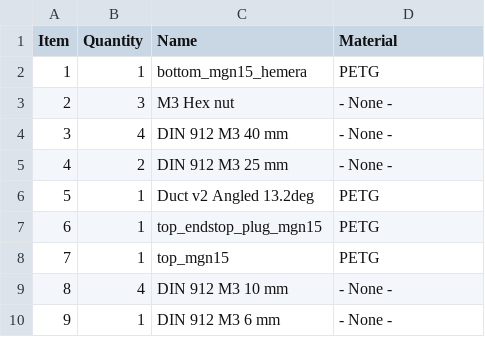
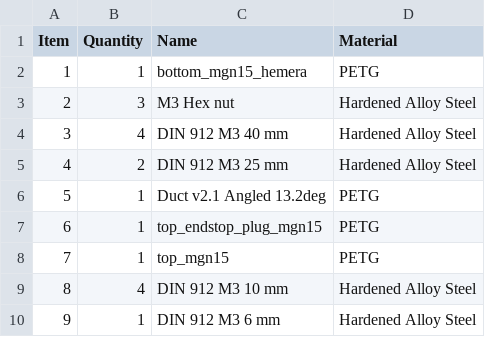
Before and after one commit to EVA-3D/addon-mgn15, a CSV file: bom/hemera.csv, drawn as a sheet.

```diff
--- a/bom/hemera.csv
+++ b/bom/hemera.csv
@@ -2,9 +2,9 @@ Item,Quantity,Name,Material
 1,1,bottom_mgn15_hemera,PETG
-2,3,"M3  Hex nut ",- None -
-3,4,DIN 912 M3 40 mm,- None -
-4,2,DIN 912 M3 25 mm,- None -
-5,1,Duct v2 Angled 13.2deg,PETG
+2,3,"M3  Hex nut ",Hardened Alloy Steel
+3,4,DIN 912 M3 40 mm,Hardened Alloy Steel
+4,2,DIN 912 M3 25 mm,Hardened Alloy Steel
+5,1,Duct v2.1 Angled 13.2deg,PETG
 6,1,top_endstop_plug_mgn15,PETG
 7,1,top_mgn15,PETG
-8,4,DIN 912 M3 10 mm,- None -
-9,1,DIN 912 M3 6 mm,- None -
+8,4,DIN 912 M3 10 mm,Hardened Alloy Steel
+9,1,DIN 912 M3 6 mm,Hardened Alloy Steel
```
Also changed, not shown: bom/aero.csv, bom/bmg.csv, 7 other files.
